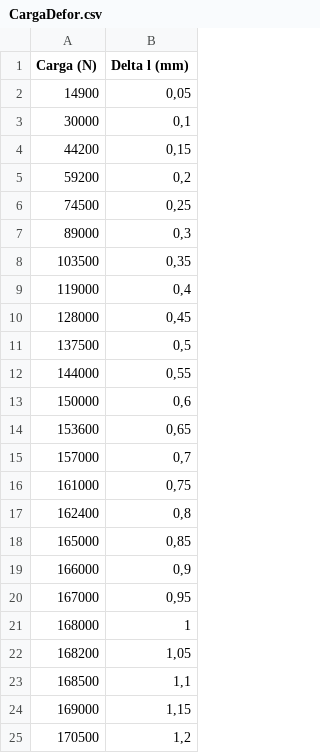
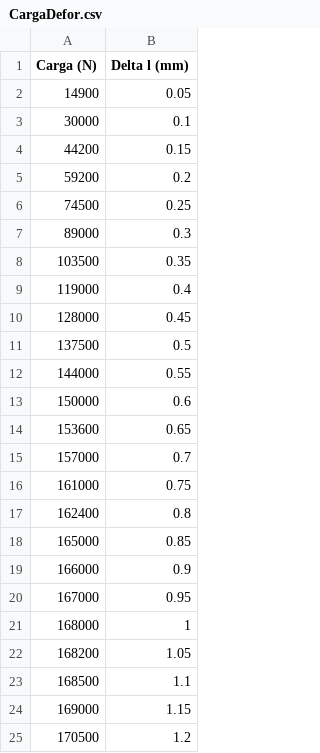
Before and after one commit to andrefcmoraes/phys.i, a CSV file: CargaDefor.csv, drawn as a sheet; the diff names each change by its address in the sheet, - before the commit and + after, or states it on an @@ line.

Commit message:
Add files via upload

```diff
--- a/CargaDefor.csv
+++ b/CargaDefor.csv
-B2 (Delta l (mm)): 0,05
+B2 (Delta l (mm)): 0.05
-B3 (Delta l (mm)): 0,1
+B3 (Delta l (mm)): 0.1
-B4 (Delta l (mm)): 0,15
+B4 (Delta l (mm)): 0.15
-B5 (Delta l (mm)): 0,2
+B5 (Delta l (mm)): 0.2
-B6 (Delta l (mm)): 0,25
+B6 (Delta l (mm)): 0.25
-B7 (Delta l (mm)): 0,3
+B7 (Delta l (mm)): 0.3
-B8 (Delta l (mm)): 0,35
+B8 (Delta l (mm)): 0.35
-B9 (Delta l (mm)): 0,4
+B9 (Delta l (mm)): 0.4
-B10 (Delta l (mm)): 0,45
+B10 (Delta l (mm)): 0.45
-B11 (Delta l (mm)): 0,5
+B11 (Delta l (mm)): 0.5
-B12 (Delta l (mm)): 0,55
+B12 (Delta l (mm)): 0.55
-B13 (Delta l (mm)): 0,6
+B13 (Delta l (mm)): 0.6
-B14 (Delta l (mm)): 0,65
+B14 (Delta l (mm)): 0.65
-B15 (Delta l (mm)): 0,7
+B15 (Delta l (mm)): 0.7
-B16 (Delta l (mm)): 0,75
+B16 (Delta l (mm)): 0.75
-B17 (Delta l (mm)): 0,8
+B17 (Delta l (mm)): 0.8
-B18 (Delta l (mm)): 0,85
+B18 (Delta l (mm)): 0.85
-B19 (Delta l (mm)): 0,9
+B19 (Delta l (mm)): 0.9
-B20 (Delta l (mm)): 0,95
+B20 (Delta l (mm)): 0.95
-B22 (Delta l (mm)): 1,05
+B22 (Delta l (mm)): 1.05
-B23 (Delta l (mm)): 1,1
+B23 (Delta l (mm)): 1.1
-B24 (Delta l (mm)): 1,15
+B24 (Delta l (mm)): 1.15
-B25 (Delta l (mm)): 1,2
+B25 (Delta l (mm)): 1.2
```
